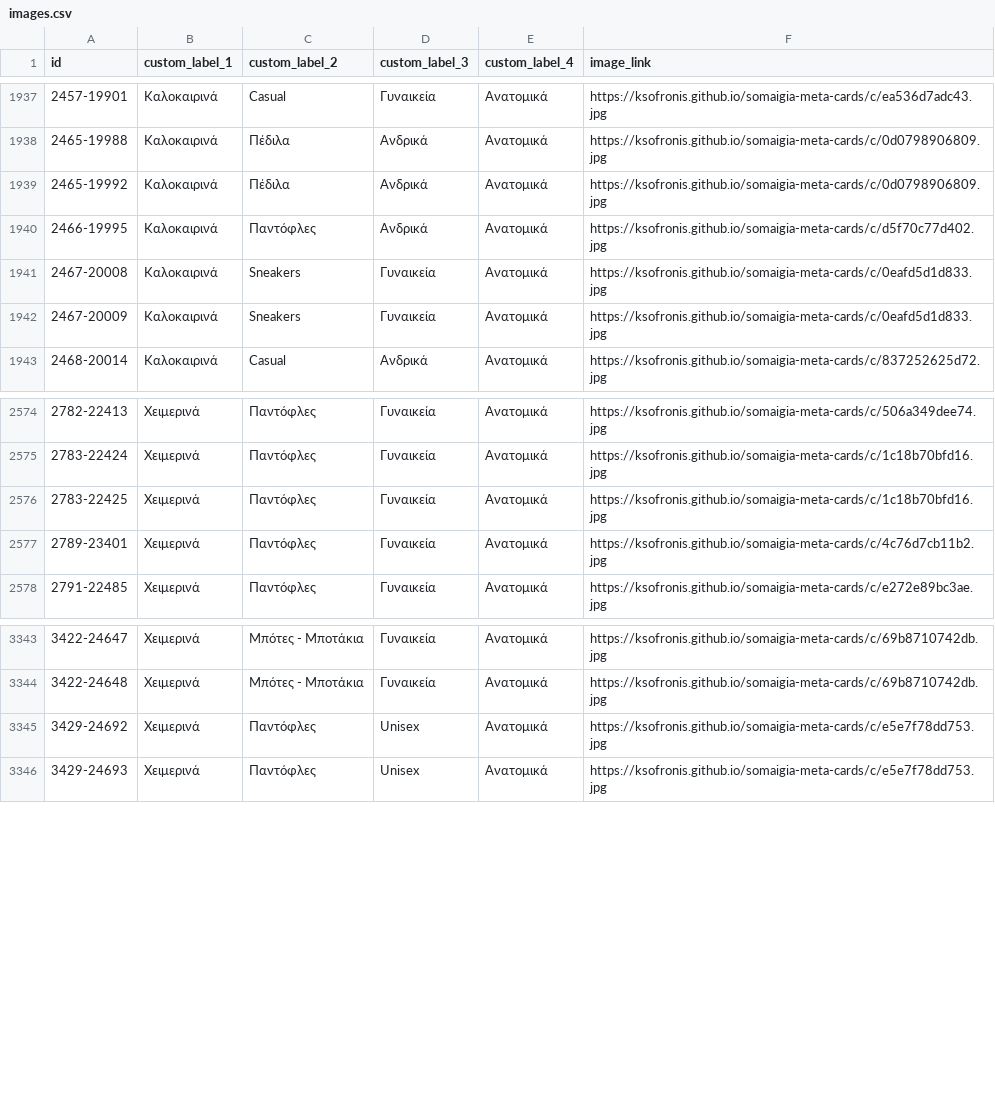
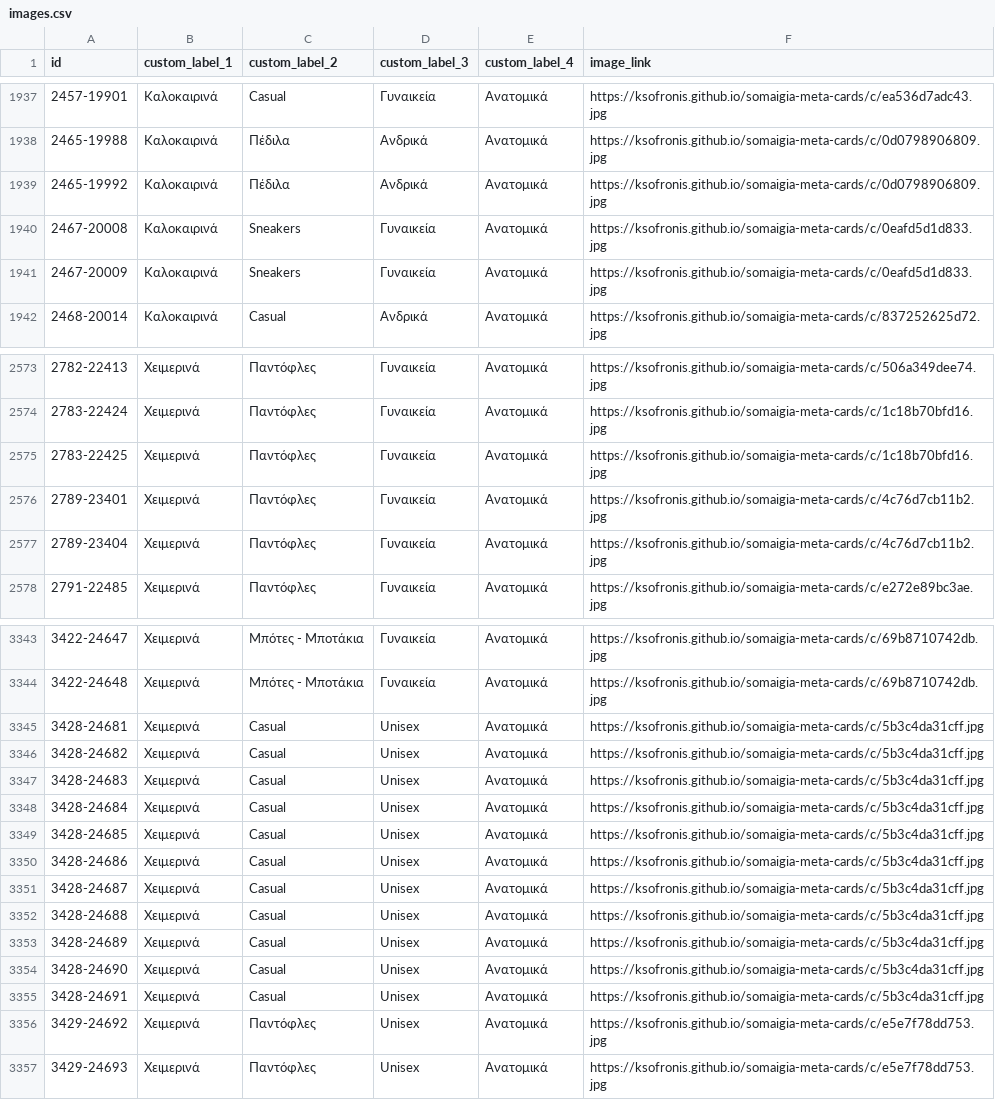
Before and after one commit to ksofronis/somaigia-meta-cards, a CSV file: feed/images.csv, drawn as a sheet; only a part is shown, gaps mark what is left out; removed rows and columns are numbered as before the commit, all else as after; the diff names each change by its address in the sheet, - before the commit and + after, or states it on an @@ line.

```diff
--- a/feed/images.csv
+++ b/feed/images.csv
-row 1940: 2466-19995 | Καλοκαιρινά | Παντόφλες | Ανδρικά | Ανατομικά | https://ksofronis.github.io/somaigia-meta-cards/c/d5f70c77d402.jpg
+row 2577: 2789-23404 | Χειμερινά | Παντόφλες | Γυναικεία | Ανατομικά | https://ksofronis.github.io/somaigia-meta-cards/c/4c76d7cb11b2.jpg
+row 3345: 3428-24681 | Χειμερινά | Casual | Unisex | Ανατομικά | https://ksofronis.github.io/somaigia-meta-cards/c/5b3c4da31cff.jpg
+row 3346: 3428-24682 | Χειμερινά | Casual | Unisex | Ανατομικά | https://ksofronis.github.io/somaigia-meta-cards/c/5b3c4da31cff.jpg
+row 3347: 3428-24683 | Χειμερινά | Casual | Unisex | Ανατομικά | https://ksofronis.github.io/somaigia-meta-cards/c/5b3c4da31cff.jpg
+row 3348: 3428-24684 | Χειμερινά | Casual | Unisex | Ανατομικά | https://ksofronis.github.io/somaigia-meta-cards/c/5b3c4da31cff.jpg
+row 3349: 3428-24685 | Χειμερινά | Casual | Unisex | Ανατομικά | https://ksofronis.github.io/somaigia-meta-cards/c/5b3c4da31cff.jpg
+row 3350: 3428-24686 | Χειμερινά | Casual | Unisex | Ανατομικά | https://ksofronis.github.io/somaigia-meta-cards/c/5b3c4da31cff.jpg
+row 3351: 3428-24687 | Χειμερινά | Casual | Unisex | Ανατομικά | https://ksofronis.github.io/somaigia-meta-cards/c/5b3c4da31cff.jpg
+row 3352: 3428-24688 | Χειμερινά | Casual | Unisex | Ανατομικά | https://ksofronis.github.io/somaigia-meta-cards/c/5b3c4da31cff.jpg
+row 3353: 3428-24689 | Χειμερινά | Casual | Unisex | Ανατομικά | https://ksofronis.github.io/somaigia-meta-cards/c/5b3c4da31cff.jpg
+row 3354: 3428-24690 | Χειμερινά | Casual | Unisex | Ανατομικά | https://ksofronis.github.io/somaigia-meta-cards/c/5b3c4da31cff.jpg
+row 3355: 3428-24691 | Χειμερινά | Casual | Unisex | Ανατομικά | https://ksofronis.github.io/somaigia-meta-cards/c/5b3c4da31cff.jpg
```
Also changed, not shown: feed/labels.csv, 5 other files.
